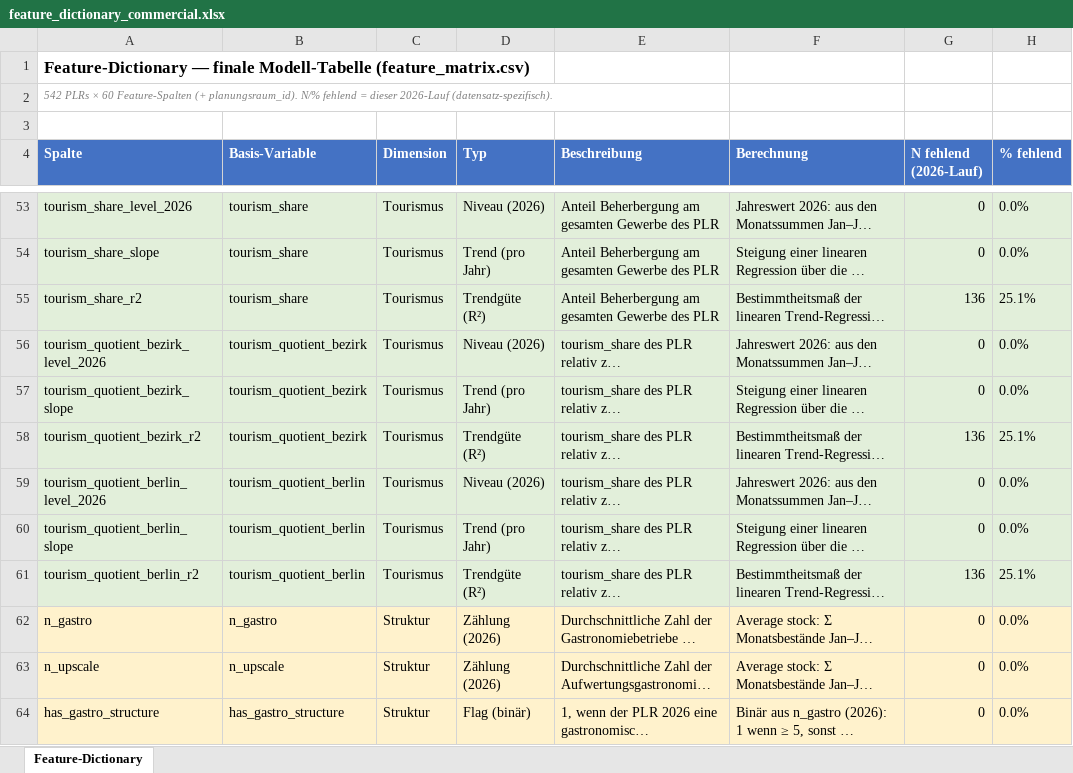
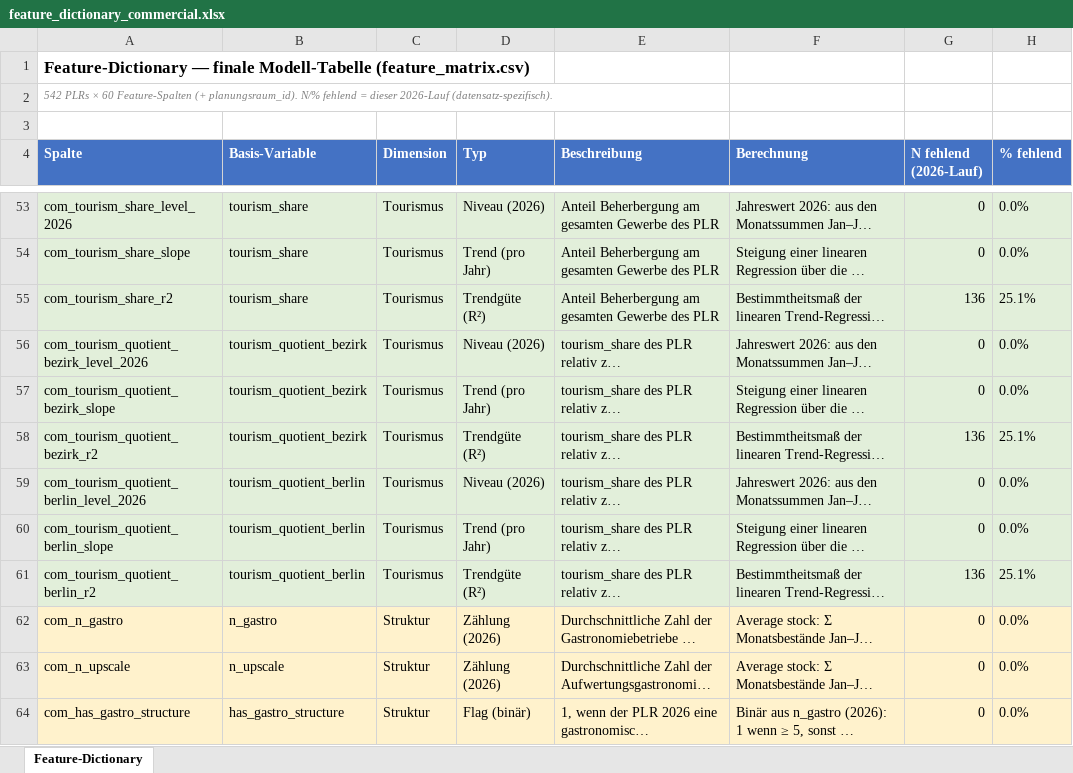
Before and after one commit to mshlg/capstone-kiezkeeper, an Excel workbook: data/final_datasets/feature_dictionary_commercial.xlsx, sheet Feature-Dictionary, drawn as a sheet; only a part is shown, gaps mark what is left out; long unchanged cells end in …; values as stored, in another font and other column widths than the file's, no borders; the diff covers the shown part only; the diff names each change by its address in the sheet, - before the commit and + after, or states it on an @@ line.

```diff
--- a/data/final_datasets/feature_dictionary_commercial.xlsx (sheet Feature-Dictionary)
+++ b/data/final_datasets/feature_dictionary_commercial.xlsx (sheet Feature-Dictionary)
-A53 (Spalte): tourism_share_level_2026
+A53 (Spalte): com_tourism_share_level_2026
-A54 (Spalte): tourism_share_slope
+A54 (Spalte): com_tourism_share_slope
-A55 (Spalte): tourism_share_r2
+A55 (Spalte): com_tourism_share_r2
-A56 (Spalte): tourism_quotient_bezirk_level_2026
+A56 (Spalte): com_tourism_quotient_bezirk_level_2026
-A57 (Spalte): tourism_quotient_bezirk_slope
+A57 (Spalte): com_tourism_quotient_bezirk_slope
-A58 (Spalte): tourism_quotient_bezirk_r2
+A58 (Spalte): com_tourism_quotient_bezirk_r2
-A59 (Spalte): tourism_quotient_berlin_level_2026
+A59 (Spalte): com_tourism_quotient_berlin_level_2026
-A60 (Spalte): tourism_quotient_berlin_slope
+A60 (Spalte): com_tourism_quotient_berlin_slope
-A61 (Spalte): tourism_quotient_berlin_r2
+A61 (Spalte): com_tourism_quotient_berlin_r2
-A62 (Spalte): n_gastro
+A62 (Spalte): com_n_gastro
-A63 (Spalte): n_upscale
+A63 (Spalte): com_n_upscale
-A64 (Spalte): has_gastro_structure
+A64 (Spalte): com_has_gastro_structure
```
Also changed, not shown: 48 edited cells elsewhere in this sheet, 4 other files.
